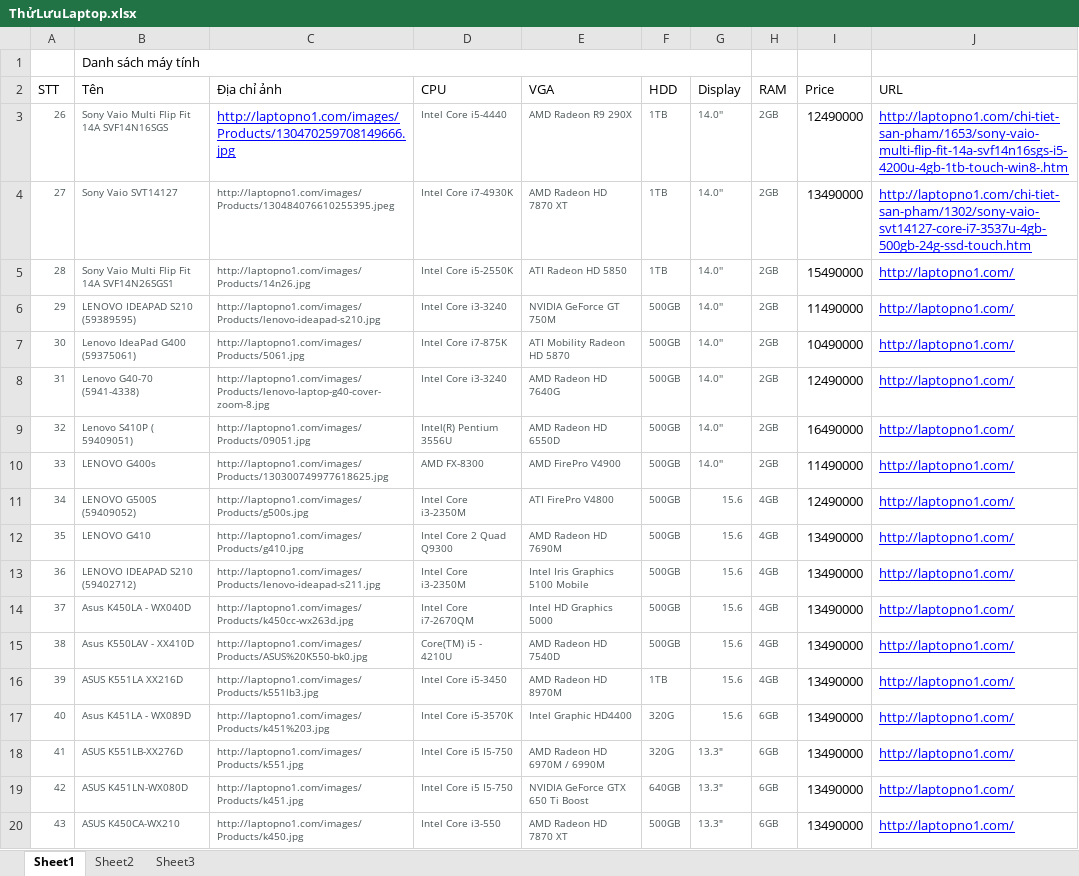
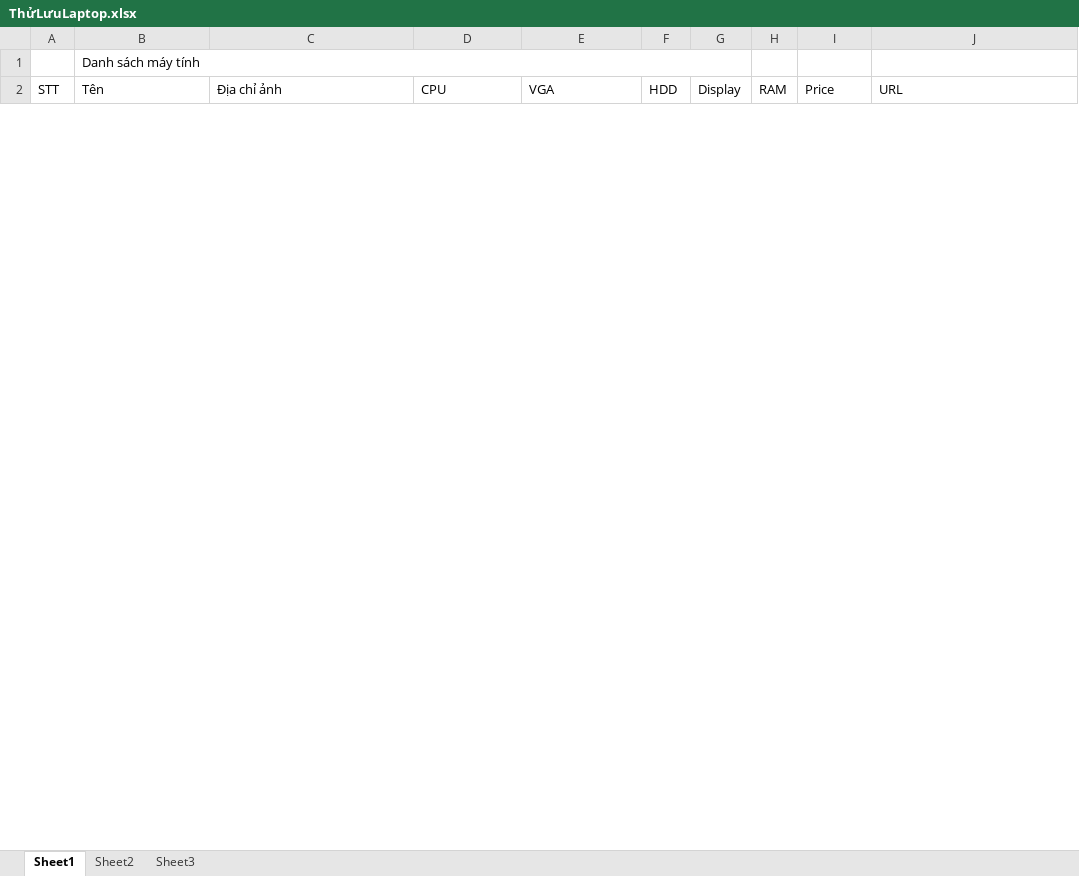
Before and after one commit to dimparis/computer-product-suggestion, an Excel workbook: code/CPS_Solution/CPS_Solution/App_Data/uploads/ThửLưuLaptop.xlsx, sheet Sheet1, drawn as a sheet; only a part is shown; values as stored, in another font and other column widths than the file's, no borders; removed rows and columns are numbered as before the commit, all else as after; the diff covers the shown part only; the diff names each change by its address in the sheet, - before the commit and + after, or states it on an @@ line.

```diff
--- a/code/CPS_Solution/CPS_Solution/App_Data/uploads/ThửLưuLaptop.xlsx (sheet Sheet1)
+++ b/code/CPS_Solution/CPS_Solution/App_Data/uploads/ThửLưuLaptop.xlsx (sheet Sheet1)
-row 3: 26 | Sony Vaio Multi Flip Fit 14A SVF14N16SGS | http://laptopno1.com/images/Products/130470259708149666.jpg | Intel Core i5-4440 | AMD Radeon R9 290X | 1TB | 14.0'' | 2GB | 12490000 | http://laptopno1.com/chi-tiet-san-pham/1653/sony-vaio-multi-flip-fit-14a-svf14n16sgs-i5-4200u-4gb-1tb-touch-win8-.htm
-row 4: 27 | Sony Vaio SVT14127 | http://laptopno1.com/images/Products/130484076610255395.jpeg | Intel Core i7-4930K | AMD Radeon HD 7870 XT | 1TB | 14.0'' | 2GB | 13490000 | http://laptopno1.com/chi-tiet-san-pham/1302/sony-vaio-svt14127-core-i7-3537u-4gb-500gb-24g-ssd-touch.htm
-row 5: 28 | Sony Vaio Multi Flip Fit 14A SVF14N26SGS1 | http://laptopno1.com/images/Products/14n26.jpg | Intel Core i5-2550K | ATI Radeon HD 5850 | 1TB | 14.0'' | 2GB | 15490000 | http://laptopno1.com/
-row 6: 29 | LENOVO IDEAPAD S210 (59389595) | http://laptopno1.com/images/Products/lenovo-ideapad-s210.jpg | Intel Core i3-3240 | NVIDIA GeForce GT 750M | 500GB | 14.0'' | 2GB | 11490000 | http://laptopno1.com/
-row 7: 30 | Lenovo IdeaPad G400 (59375061) | http://laptopno1.com/images/Products/5061.jpg | Intel Core i7-875K | ATI Mobility Radeon HD 5870 | 500GB | 14.0'' | 2GB | 10490000 | http://laptopno1.com/
-row 8: 31 | Lenovo G40-70 (5941-4338) | http://laptopno1.com/images/Products/lenovo-laptop-g40-cover-zoom-8.jpg | Intel Core i3-3240 | AMD Radeon HD 7640G | 500GB | 14.0'' | 2GB | 12490000 | http://laptopno1.com/
-row 9: 32 | Lenovo S410P ( 59409051) | http://laptopno1.com/images/Products/09051.jpg | Intel(R) Pentium 3556U | AMD Radeon HD 6550D | 500GB | 14.0'' | 2GB | 16490000 | http://laptopno1.com/
-row 10: 33 | LENOVO G400s | http://laptopno1.com/images/Products/130300749977618625.jpg | AMD FX-8300 | AMD FirePro V4900 | 500GB | 14.0'' | 2GB | 11490000 | http://laptopno1.com/
-row 11: 34 | LENOVO G500S (59409052) | http://laptopno1.com/images/Products/g500s.jpg | Intel Core i3-2350M | ATI FirePro V4800 | 500GB | 15.6 | 4GB | 12490000 | http://laptopno1.com/
-row 12: 35 | LENOVO G410 | http://laptopno1.com/images/Products/g410.jpg | Intel Core 2 Quad Q9300 | AMD Radeon HD 7690M | 500GB | 15.6 | 4GB | 13490000 | http://laptopno1.com/
-row 13: 36 | LENOVO IDEAPAD S210 (59402712) | http://laptopno1.com/images/Products/lenovo-ideapad-s211.jpg | Intel Core i3-2350M | Intel Iris Graphics 5100 Mobile | 500GB | 15.6 | 4GB | 13490000 | http://laptopno1.com/
-row 14: 37 | Asus K450LA - WX040D | http://laptopno1.com/images/Products/k450cc-wx263d.jpg | Intel Core i7-2670QM | Intel HD Graphics 5000 | 500GB | 15.6 | 4GB | 13490000 | http://laptopno1.com/
-row 15: 38 | Asus K550LAV - XX410D | http://laptopno1.com/images/Products/ASUS%20K550-bk0.jpg | Core(TM) i5 - 4210U | AMD Radeon HD 7540D | 500GB | 15.6 | 4GB | 13490000 | http://laptopno1.com/
-row 16: 39 | ASUS K551LA XX216D | http://laptopno1.com/images/Products/k551lb3.jpg | Intel Core i5-3450 | AMD Radeon HD 8970M | 1TB | 15.6 | 4GB | 13490000 | http://laptopno1.com/
-row 17: 40 | Asus K451LA - WX089D | http://laptopno1.com/images/Products/k451%203.jpg | Intel Core i5-3570K | Intel Graphic HD4400 | 320G | 15.6 | 6GB | 13490000 | http://laptopno1.com/
-row 18: 41 | ASUS K551LB-XX276D | http://laptopno1.com/images/Products/k551.jpg | Intel Core i5 I5-750 | AMD Radeon HD 6970M / 6990M | 320G | 13.3" | 6GB | 13490000 | http://laptopno1.com/
-row 19: 42 | ASUS K451LN-WX080D | http://laptopno1.com/images/Products/k451.jpg | Intel Core i5 I5-750 | NVIDIA GeForce GTX 650 Ti Boost | 640GB | 13.3" | 6GB | 13490000 | http://laptopno1.com/
-row 20: 43 | ASUS K450CA-WX210 | http://laptopno1.com/images/Products/k450.jpg | Intel Core i3-550 | AMD Radeon HD 7870 XT | 500GB | 13.3" | 6GB | 13490000 | http://laptopno1.com/
```
Also changed, not shown: 12 added rows and 7 removed rows elsewhere in this sheet, code/CPS_Solution/CPS_Solution/App_Data/uploads/Laptop.xlsx, code/CPS_Solution/CPS_Solution/App_Data/uploads/Laptop111.xlsx, 21 other files.
